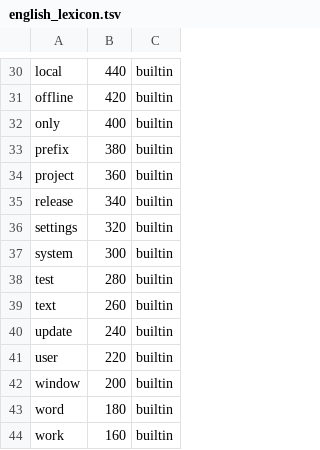
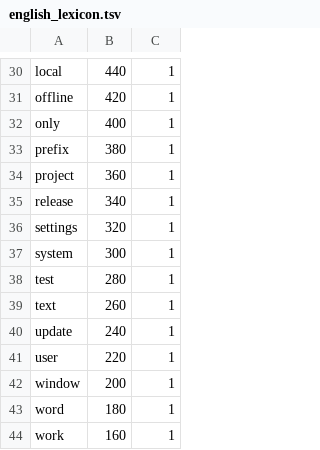
Before and after one commit to yakoye/PiInput, a TSV file: data/english_lexicon.tsv, drawn as a sheet; only a part is shown, gaps mark what is left out; the diff covers the shown part only; the diff names each change by its address in the sheet, - before the commit and + after, or states it on an @@ line.

```diff
--- a/data/english_lexicon.tsv
+++ b/data/english_lexicon.tsv
-C30:C44: builtin
+C30:C44: 1
```
Also changed, not shown: 28 edited cells elsewhere in this file, 10 other files.
